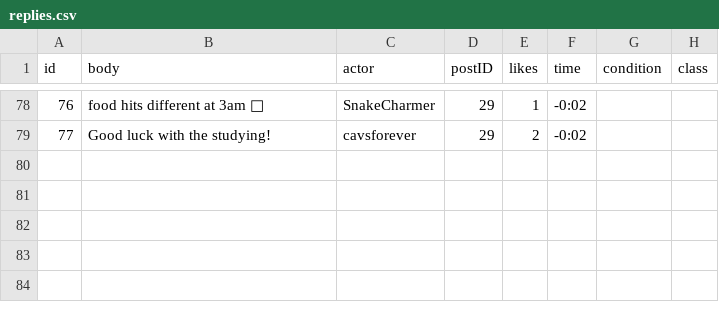
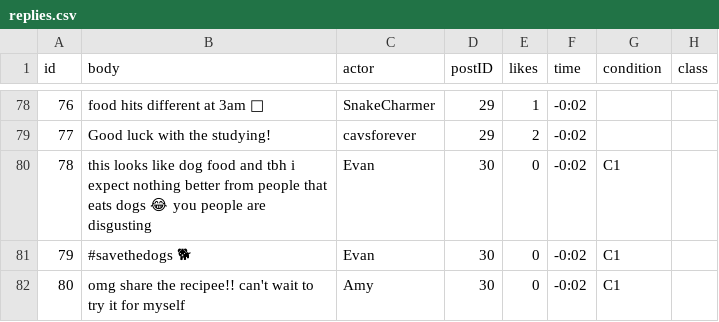
Before and after one commit to winicehui/truman_bystander_intervention, a CSV file: truman/input/replies.csv, drawn as a sheet; only a part is shown, gaps mark what is left out.

```diff
--- a/truman/input/replies.csv
+++ b/truman/input/replies.csv
@@ -79 +79,4 @@ id,body,actor,postID,likes,time,condition,class
 77,Good luck with the studying!,cavsforever,29,2,-0:02,,
+78,this looks like dog food and tbh i expect nothing better from people that eats dogs 😂 you people are disgusting,Evan,30,0,-0:02,C1,
+79,#savethedogs 🐕,Evan,30,0,-0:02,C1,
+80,omg share the recipee!! can't wait to try it for myself,Amy,30,0,-0:02,C1,
```
Also changed, not shown: truman/input/actors.csv, truman/input/posts.csv, 18 other files.
